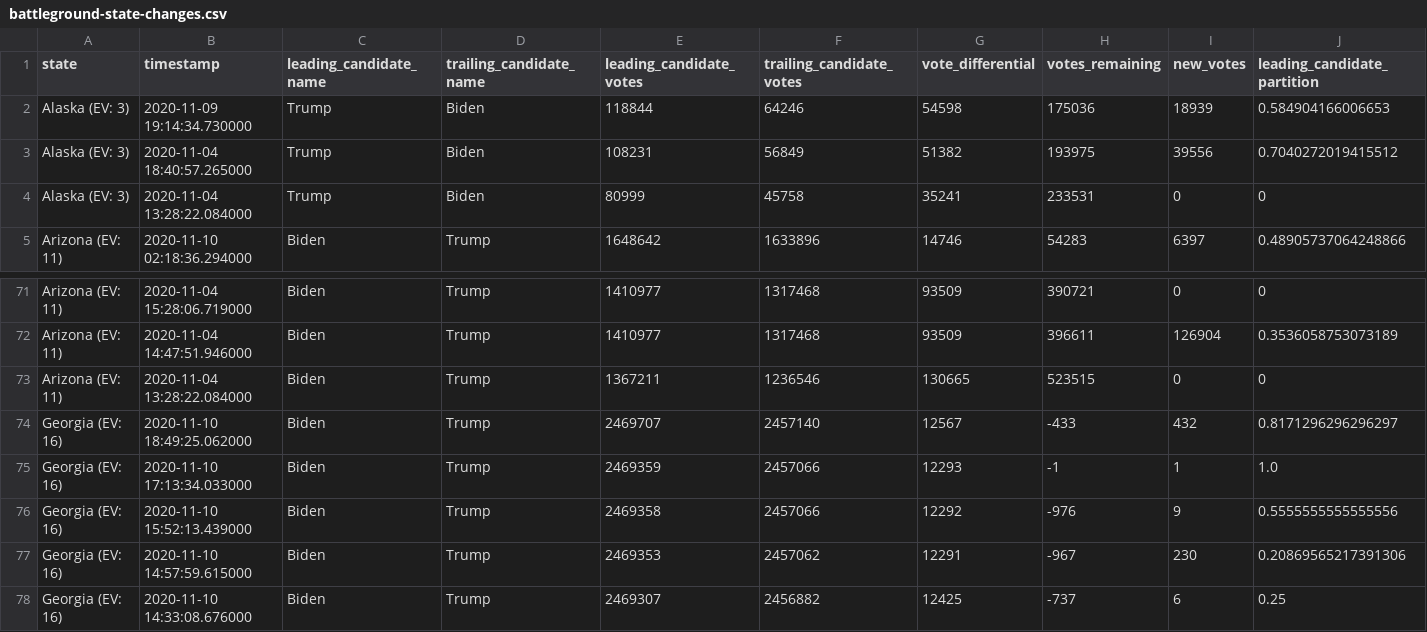
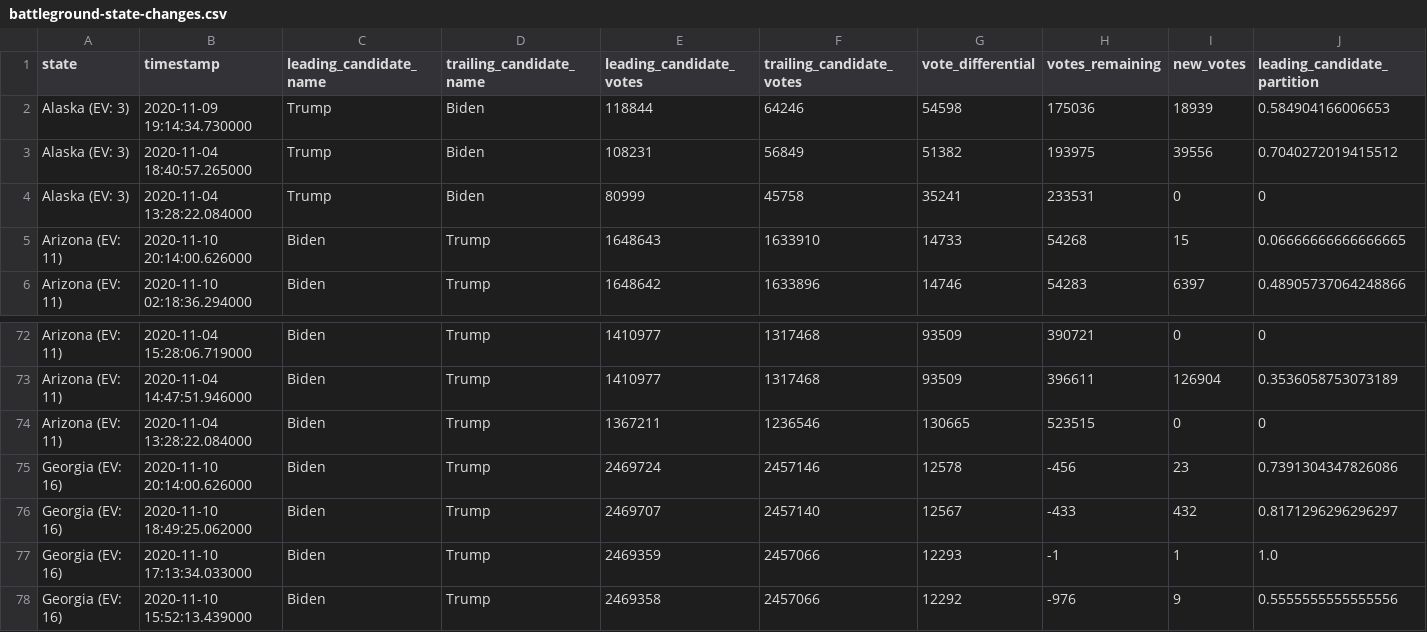
Before and after one commit to ThinkBIG-Company/nyt-2020-election-scraper, a CSV file: battleground-state-changes.csv, drawn as a sheet; only a part is shown, gaps mark what is left out; the shorter side is filled out with more unchanged rows; rows hold the shown columns only; the diff names each change by its address in the sheet, - before the commit and + after, or states it on an @@ line.

```diff
--- a/battleground-state-changes.csv
+++ b/battleground-state-changes.csv
+row 5: Arizona (EV: 11) | 2020-11-10 20:14:00.626000 | Biden | Trump | 1648643 | 1633910 | 14733 | 54268 | 15 | 0.06666666666666665
+row 75: Georgia (EV: 16) | 2020-11-10 20:14:00.626000 | Biden | Trump | 2469724 | 2457146 | 12578 | -456 | 23 | 0.7391304347826086
```
Also changed, not shown: 3 other files.
